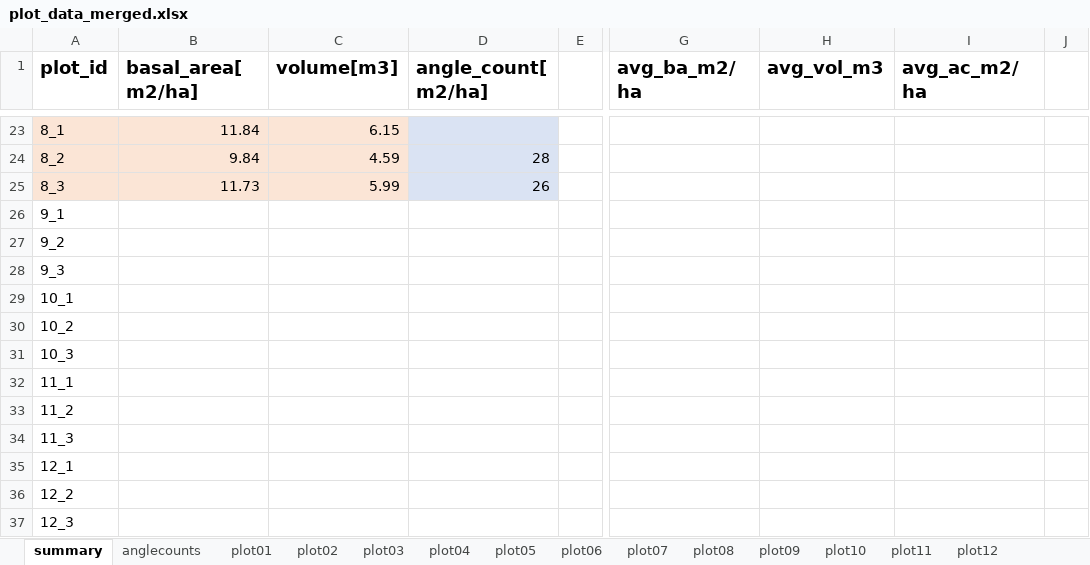
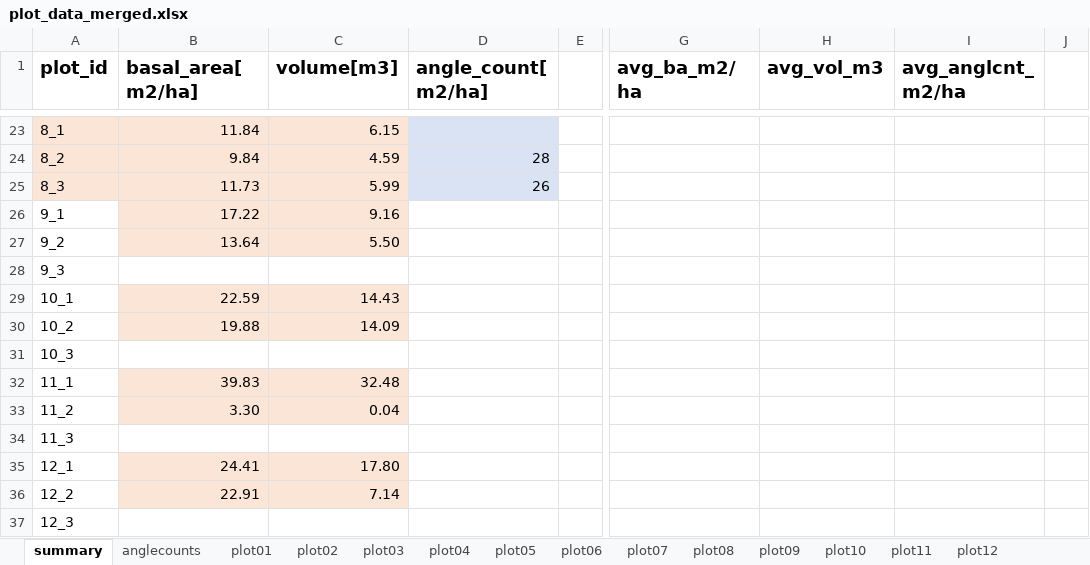
Before and after one commit to GeoSense-Freiburg/msc_2024_25_forest_inventory_and_information_systems, an Excel workbook: 05_uncertainties/data/plot_data_merged.xlsx, sheet summary, drawn as a sheet; only a part is shown, gaps mark what is left out; values as stored, in another font and other column widths than the file's, no borders; the diff covers the shown part only; the diff names each change by its address in the sheet, - before the commit and + after, or states it on an @@ line.

```diff
--- a/05_uncertainties/data/plot_data_merged.xlsx (sheet summary)
+++ b/05_uncertainties/data/plot_data_merged.xlsx (sheet summary)
-I1: avg_ac_m2/ha
+I1: avg_anglcnt_m2/ha
-B26 (basal_area[m2/ha]): (empty)
+B26 (basal_area[m2/ha]): 17.22
-B26:C27 fill: none
+B26:C27 fill: #FBE5D6
-C26 (volume[m3]): (empty)
+C26 (volume[m3]): 9.16
-B27 (basal_area[m2/ha]): (empty)
+B27 (basal_area[m2/ha]): 13.64
-C27 (volume[m3]): (empty)
+C27 (volume[m3]): 5.50
-B29 (basal_area[m2/ha]): (empty)
+B29 (basal_area[m2/ha]): 22.59
-B29:C30 fill: none
+B29:C30 fill: #FBE5D6
-C29 (volume[m3]): (empty)
+C29 (volume[m3]): 14.43
-B30 (basal_area[m2/ha]): (empty)
+B30 (basal_area[m2/ha]): 19.88
-C30 (volume[m3]): (empty)
+C30 (volume[m3]): 14.09
-B32 (basal_area[m2/ha]): (empty)
+B32 (basal_area[m2/ha]): 39.83
-B32:C33 fill: none
+B32:C33 fill: #FBE5D6
-C32 (volume[m3]): (empty)
+C32 (volume[m3]): 32.48
-B33 (basal_area[m2/ha]): (empty)
+B33 (basal_area[m2/ha]): 3.30
-C33 (volume[m3]): (empty)
+C33 (volume[m3]): 0.04
-B35 (basal_area[m2/ha]): (empty)
+B35 (basal_area[m2/ha]): 24.41
-B35:C36 fill: none
+B35:C36 fill: #FBE5D6
-C35 (volume[m3]): (empty)
+C35 (volume[m3]): 17.80
-B36 (basal_area[m2/ha]): (empty)
+B36 (basal_area[m2/ha]): 22.91
-C36 (volume[m3]): (empty)
+C36 (volume[m3]): 7.14
```
Also changed, not shown: 15 edited cells elsewhere in this sheet, sheet plot09, sheet plot12, sheet plot10, sheet plot11, sheet anglecounts, formulas that keep their value, 50 other files.
